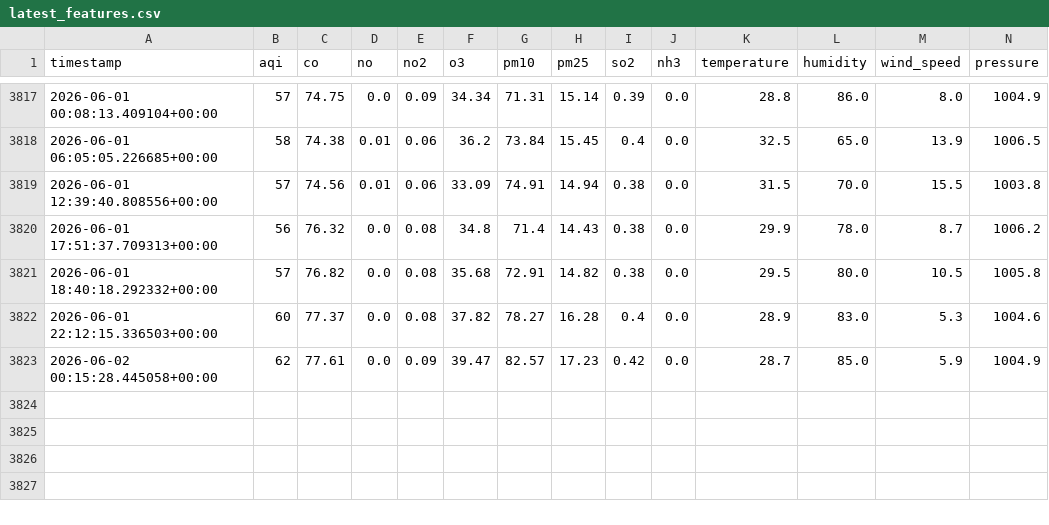
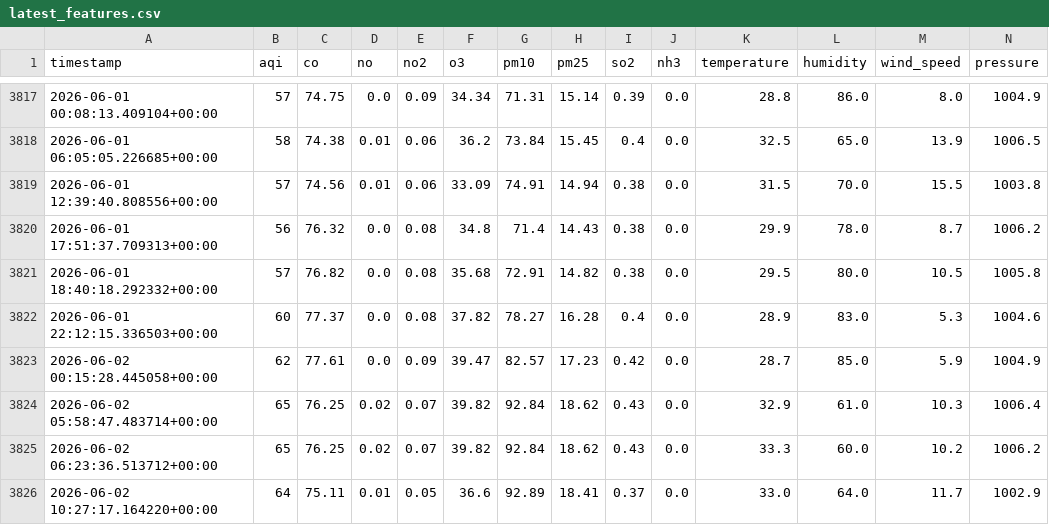
Before and after one commit to Huzaifaali1020/aqi_project, a CSV file: data/latest_features.csv, drawn as a sheet; only a part is shown, gaps mark what is left out; rows hold the shown columns only; the diff names each change by its address in the sheet, - before the commit and + after, or states it on an @@ line.

```diff
--- a/data/latest_features.csv
+++ b/data/latest_features.csv
+row 3824: 2026-06-02 05:58:47.483714+00:00 | 65 | 76.25 | 0.02 | 0.07 | 39.82 | 92.84 | 18.62 | 0.43 | 0.0 | 32.9 | 61.0 | 10.3 | 1006.4
+row 3825: 2026-06-02 06:23:36.513712+00:00 | 65 | 76.25 | 0.02 | 0.07 | 39.82 | 92.84 | 18.62 | 0.43 | 0.0 | 33.3 | 60.0 | 10.2 | 1006.2
+row 3826: 2026-06-02 10:27:17.164220+00:00 | 64 | 75.11 | 0.01 | 0.05 | 36.6 | 92.89 | 18.41 | 0.37 | 0.0 | 33.0 | 64.0 | 11.7 | 1002.9
```
Also changed, not shown: data/daily_summary.csv, data/latest_predictions.csv, 2 other files.
